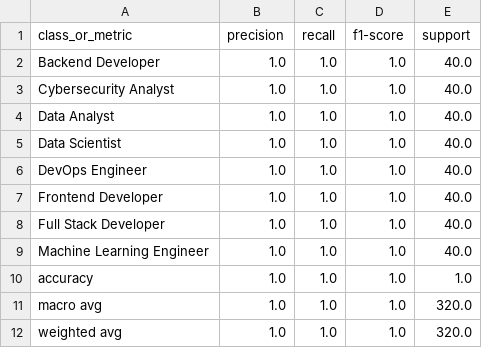
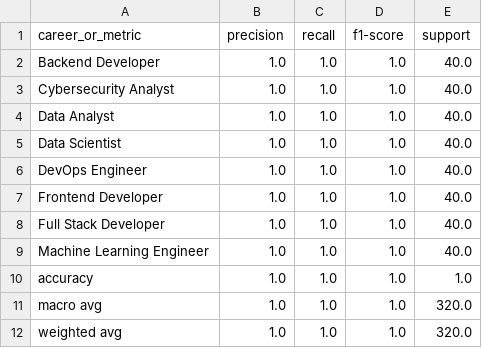
Before and after one commit to jyoti-awasthi-2007/ResumeXpert, a CSV file: Model/artifacts/classification_report.csv, drawn as a sheet.

```diff
--- a/Model/artifacts/classification_report.csv
+++ b/Model/artifacts/classification_report.csv
@@ -1,2 +1,2 @@
-class_or_metric,precision,recall,f1-score,support
+career_or_metric,precision,recall,f1-score,support
 Backend Developer,1.0,1.0,1.0,40.0
```
Also changed, not shown: Model/artifacts/sample_predictions.csv, Model/artifacts/top_features_by_class.csv, 40 other files.
